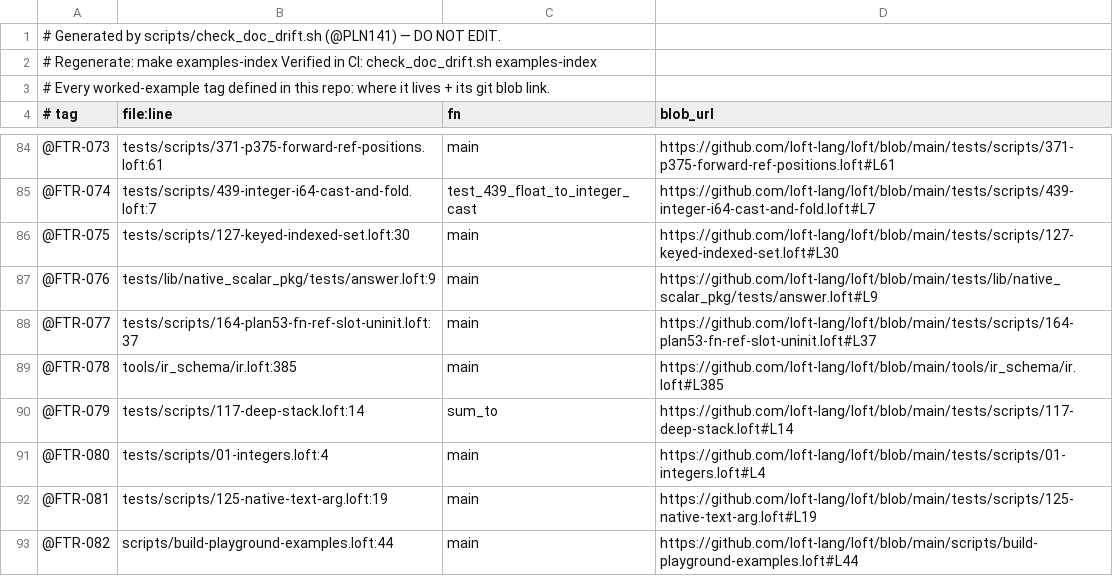
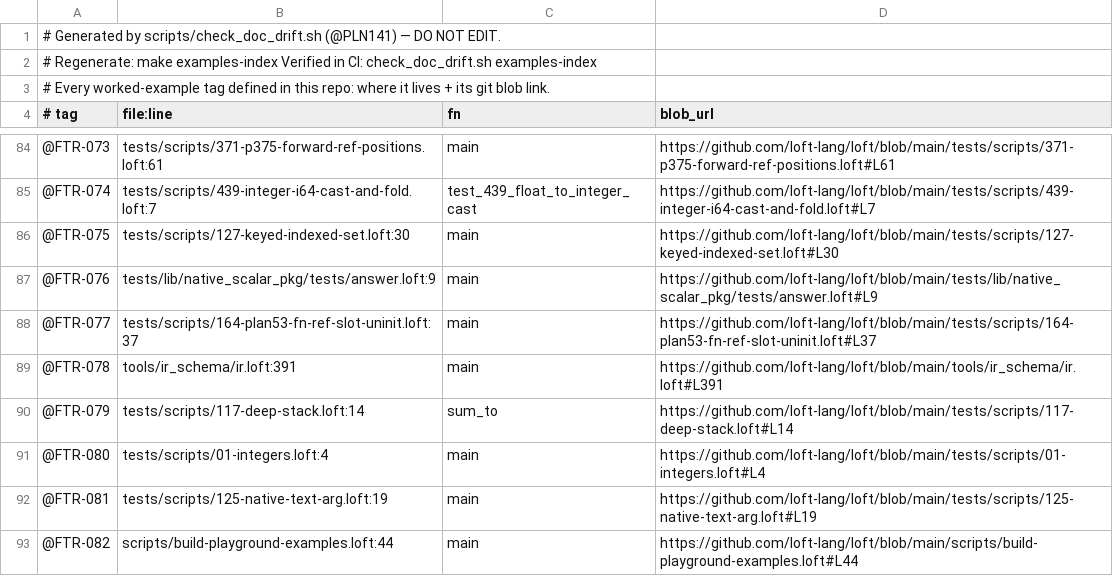
Before and after one commit to loft-lang/loft, a TSV file: examples-index.tsv, drawn as a sheet; only a part is shown, gaps mark what is left out.

```diff
--- a/examples-index.tsv
+++ b/examples-index.tsv
@@ -88,3 +88,3 @@
 @FTR-077	tests/scripts/164-plan53-fn-ref-slot-uninit.loft:37	main	https://github.com/loft-lang/loft/blob/main/tests/scripts/164-plan53-fn-ref-slot-uninit.loft#L37
-@FTR-078	tools/ir_schema/ir.loft:385	main	https://github.com/loft-lang/loft/blob/main/tools/ir_schema/ir.loft#L385
+@FTR-078	tools/ir_schema/ir.loft:391	main	https://github.com/loft-lang/loft/blob/main/tools/ir_schema/ir.loft#L391
 @FTR-079	tests/scripts/117-deep-stack.loft:14	sum_to	https://github.com/loft-lang/loft/blob/main/tests/scripts/117-deep-stack.loft#L14
```
Also changed, not shown: 13 other files.
